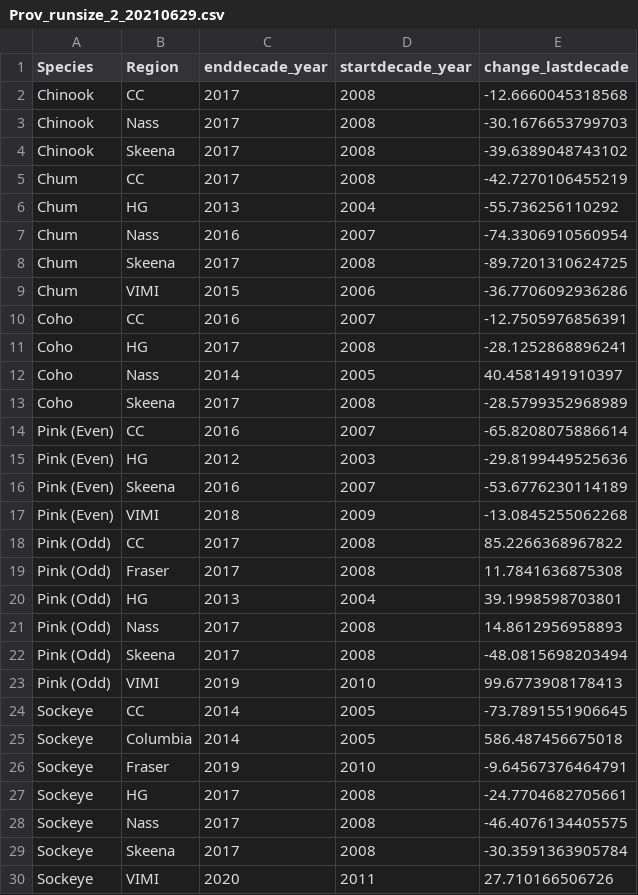
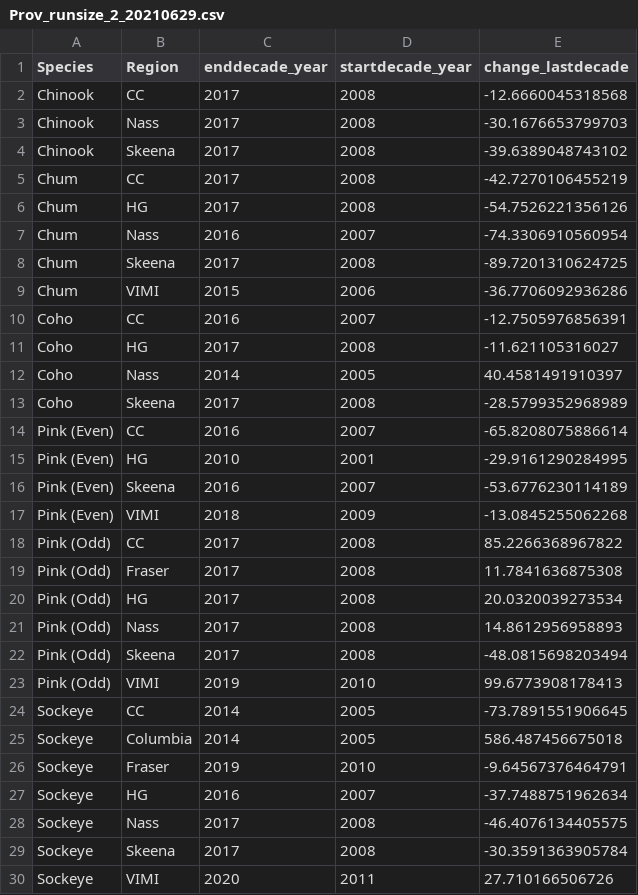
Before and after one commit to hertzPSF/ProgRegSummaries, a CSV file: output/Prov_runsize_2_20210629.csv, drawn as a sheet.

```diff
--- a/output/Prov_runsize_2_20210629.csv
+++ b/output/Prov_runsize_2_20210629.csv
@@ -5,3 +5,3 @@
 "Chum","CC",2017,2008,-42.7270106455219
-"Chum","HG",2013,2004,-55.736256110292
+"Chum","HG",2017,2008,-54.7526221356126
 "Chum","Nass",2016,2007,-74.3306910560954
@@ -10,3 +10,3 @@
 "Coho","CC",2016,2007,-12.7505976856391
-"Coho","HG",2017,2008,-28.1252868896241
+"Coho","HG",2017,2008,-11.621105316027
 "Coho","Nass",2014,2005,40.4581491910397
@@ -14,3 +14,3 @@
 "Pink (Even)","CC",2016,2007,-65.8208075886614
-"Pink (Even)","HG",2012,2003,-29.8199449525636
+"Pink (Even)","HG",2010,2001,-29.9161290284995
 "Pink (Even)","Skeena",2016,2007,-53.6776230114189
@@ -19,3 +19,3 @@
 "Pink (Odd)","Fraser",2017,2008,11.7841636875308
-"Pink (Odd)","HG",2013,2004,39.1998598703801
+"Pink (Odd)","HG",2017,2008,20.0320039273534
 "Pink (Odd)","Nass",2017,2008,14.8612956958893
@@ -26,3 +26,3 @@
 "Sockeye","Fraser",2019,2010,-9.64567376464791
-"Sockeye","HG",2017,2008,-24.7704682705661
+"Sockeye","HG",2016,2007,-37.7488751962634
 "Sockeye","Nass",2017,2008,-46.4076134405575
```
Also changed, not shown: output/Prov_runsize_1_20210521.csv, output/Reg_runsize_1_20210525.csv, 2 other files.
